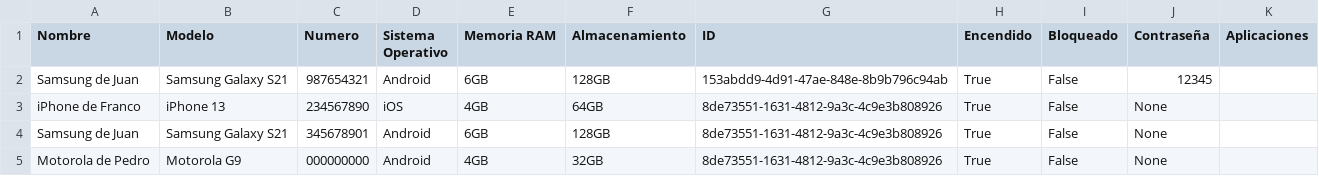
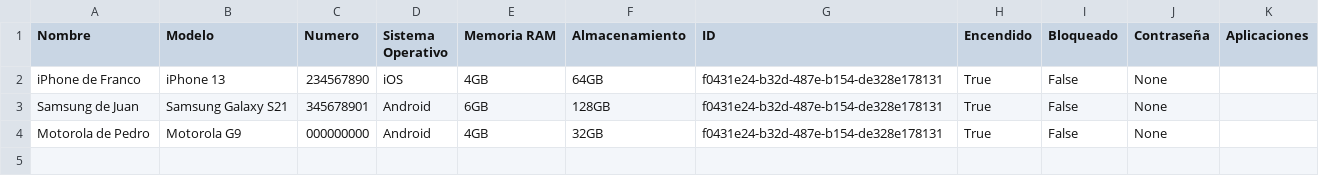
Before and after one commit to franmutzitba/TP_Estructuras_2Q2024, a CSV file: celulares.csv, drawn as a sheet.

```diff
--- a/celulares.csv
+++ b/celulares.csv
@@ -1,5 +1,4 @@
 Nombre,Modelo,Numero,Sistema Operativo,Memoria RAM,Almacenamiento,ID,Encendido,Bloqueado,Contraseña,Aplicaciones
-Samsung de Juan,Samsung Galaxy S21,987654321,Android,6GB,128GB,153abdd9-4d91-47ae-848e-8b9b796c94ab,True,False,12345
-iPhone de Franco,iPhone 13,234567890,iOS,4GB,64GB,8de73551-1631-4812-9a3c-4c9e3b808926,True,False,None
-Samsung de Juan,Samsung Galaxy S21,345678901,Android,6GB,128GB,8de73551-1631-4812-9a3c-4c9e3b808926,True,False,None
-Motorola de Pedro,Motorola G9,000000000,Android,4GB,32GB,8de73551-1631-4812-9a3c-4c9e3b808926,True,False,None
+iPhone de Franco,iPhone 13,234567890,iOS,4GB,64GB,f0431e24-b32d-487e-b154-de328e178131,True,False,None
+Samsung de Juan,Samsung Galaxy S21,345678901,Android,6GB,128GB,f0431e24-b32d-487e-b154-de328e178131,True,False,None
+Motorola de Pedro,Motorola G9,000000000,Android,4GB,32GB,f0431e24-b32d-487e-b154-de328e178131,True,False,None
```
Also changed, not shown: 7 other files.
